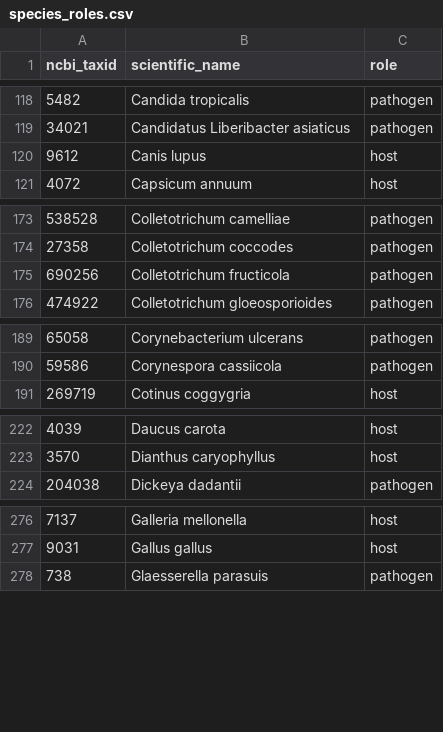
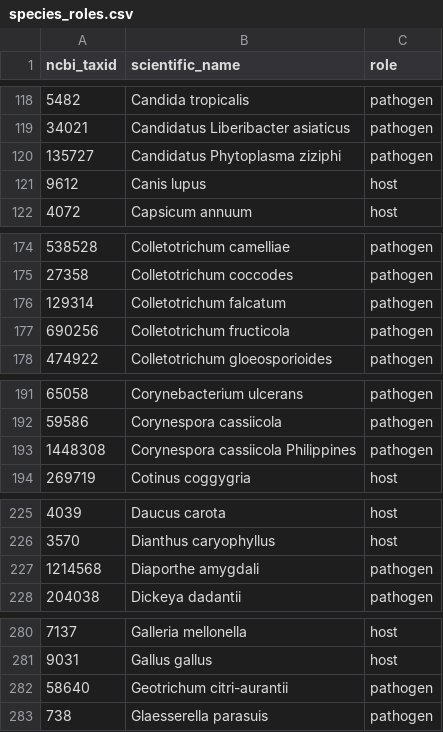
Before and after one commit to PHI-base/phibase-pipeline, a CSV file: src/phibase_pipeline/data/species_roles.csv, drawn as a sheet; only a part is shown, gaps mark what is left out; the diff covers the shown part only.

Commit message:
Update species in role file (PHI-base 5.7)

```diff
--- a/src/phibase_pipeline/data/species_roles.csv
+++ b/src/phibase_pipeline/data/species_roles.csv
@@ -119,2 +119,3 @@ ncbi_taxid,scientific_name,role
 34021,Candidatus Liberibacter asiaticus,pathogen
+135727,Candidatus Phytoplasma ziziphi,pathogen
 9612,Canis lupus,host
@@ -174,2 +175,3 @@ ncbi_taxid,scientific_name,role
 27358,Colletotrichum coccodes,pathogen
+129314,Colletotrichum falcatum,pathogen
 690256,Colletotrichum fructicola,pathogen
@@ -190,2 +192,3 @@ ncbi_taxid,scientific_name,role
 59586,Corynespora cassiicola,pathogen
+1448308,Corynespora cassiicola Philippines,pathogen
 269719,Cotinus coggygria,host
@@ -223,2 +226,3 @@ ncbi_taxid,scientific_name,role
 3570,Dianthus caryophyllus,host
+1214568,Diaporthe amygdali,pathogen
 204038,Dickeya dadantii,pathogen
@@ -277,2 +281,3 @@ ncbi_taxid,scientific_name,role
 9031,Gallus gallus,host
+58640,Geotrichum citri-aurantii,pathogen
 738,Glaesserella parasuis,pathogen
```
Also changed, not shown: 3 added rows and 1 moved row elsewhere in this file.
